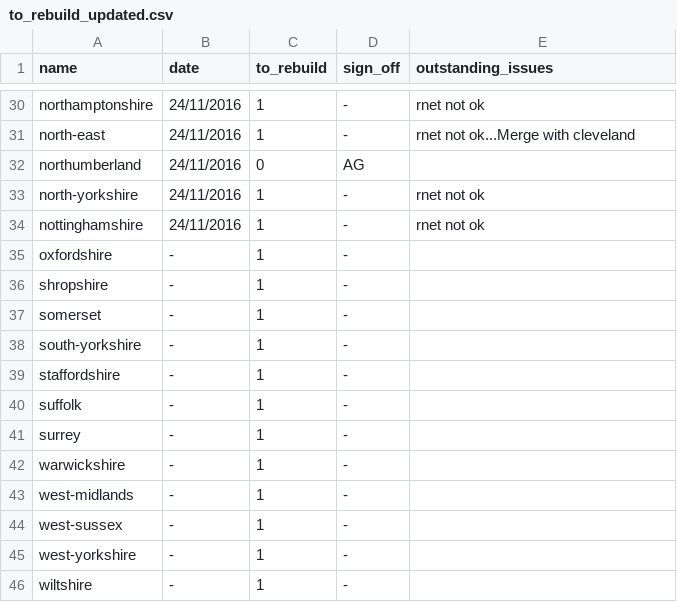
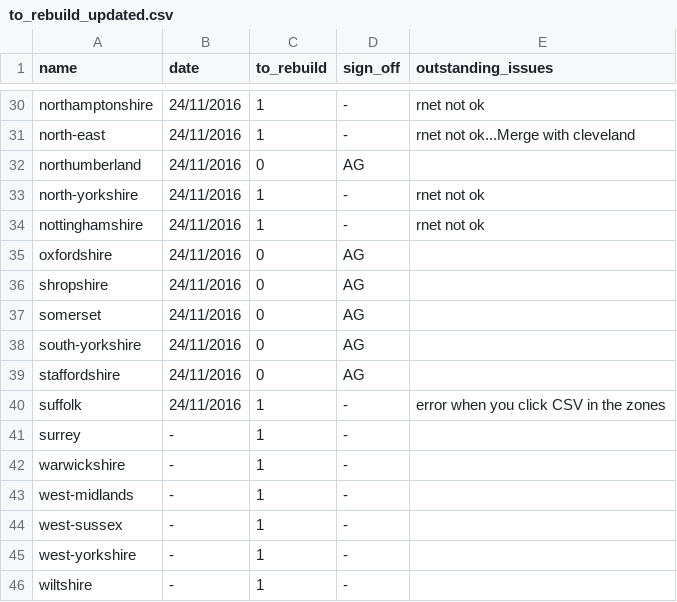
Before and after one commit to npct/pct-scripts, a CSV file: to_rebuild_updated.csv, drawn as a sheet; only a part is shown, gaps mark what is left out.

Commit message:
Update to_rebuild_updated.csv

```diff
--- a/to_rebuild_updated.csv
+++ b/to_rebuild_updated.csv
@@ -34,8 +34,8 @@ north-yorkshire,24/11/2016,1,-,rnet not ok
 nottinghamshire,24/11/2016,1,-,rnet not ok
-oxfordshire,-,1,-,
-shropshire,-,1,-,
-somerset,-,1,-,
-south-yorkshire,-,1,-,
-staffordshire,-,1,-,
-suffolk,-,1,-,
+oxfordshire,24/11/2016,0,AG,
+shropshire,24/11/2016,0,AG,
+somerset,24/11/2016,0,AG,
+south-yorkshire,24/11/2016,0,AG,
+staffordshire,24/11/2016,0,AG,
+suffolk,24/11/2016,1,-,error when you click CSV in the zones
 surrey,-,1,-,
```
